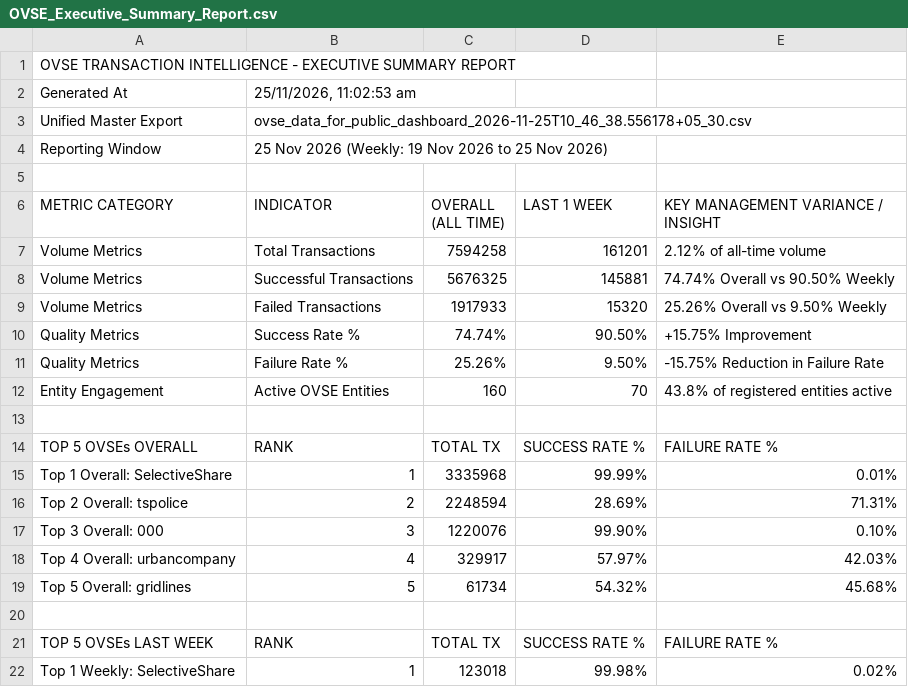
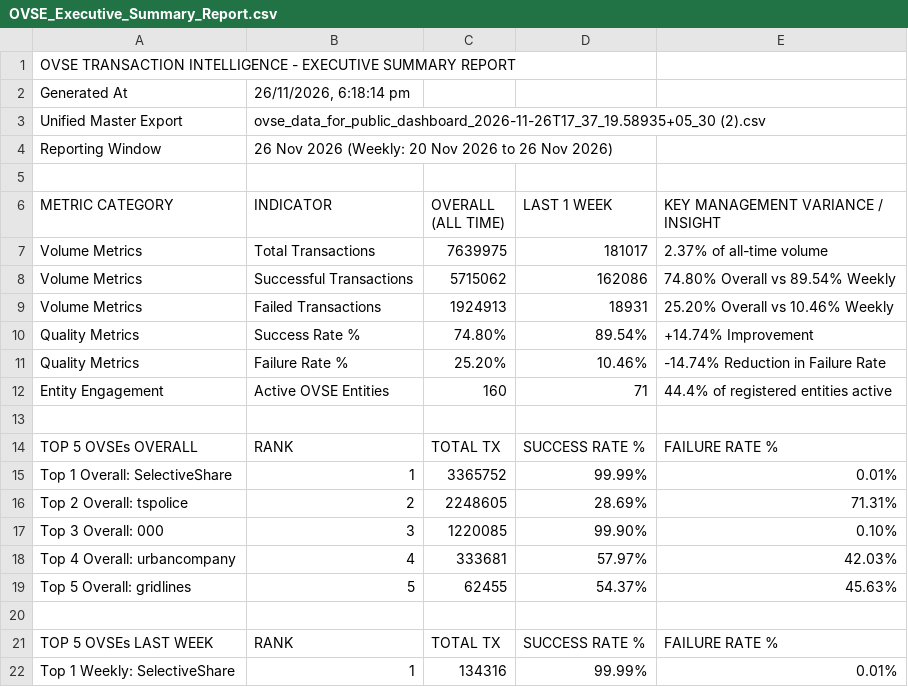
Before and after one commit to abee-narayan/OVSE-Dashboard, a CSV file: OVSE_Executive_Summary_Report.csv, drawn as a sheet; only a part is shown; the diff covers the shown part only.

```diff
--- a/OVSE_Executive_Summary_Report.csv
+++ b/OVSE_Executive_Summary_Report.csv
@@ -1,22 +1,22 @@
 OVSE TRANSACTION INTELLIGENCE - EXECUTIVE SUMMARY REPORT
-Generated At,"25/11/2026, 11:02:53 am"
-Unified Master Export,ovse_data_for_public_dashboard_2026-11-25T10_46_38.556178+05_30.csv
-Reporting Window,25 Nov 2026 (Weekly: 19 Nov 2026 to 25 Nov 2026)
+Generated At,"26/11/2026, 6:18:14 pm"
+Unified Master Export,ovse_data_for_public_dashboard_2026-11-26T17_37_19.58935+05_30 (2).csv
+Reporting Window,26 Nov 2026 (Weekly: 20 Nov 2026 to 26 Nov 2026)
 ,,,,
 METRIC CATEGORY,INDICATOR,OVERALL (ALL TIME),LAST 1 WEEK,KEY MANAGEMENT VARIANCE / INSIGHT
-Volume Metrics,Total Transactions,7594258,161201,2.12% of all-time volume
-Volume Metrics,Successful Transactions,5676325,145881,74.74% Overall vs 90.50% Weekly
-Volume Metrics,Failed Transactions,1917933,15320,25.26% Overall vs 9.50% Weekly
-Quality Metrics,Success Rate %,74.74%,90.50%,+15.75% Improvement
-Quality Metrics,Failure Rate %,25.26%,9.50%,-15.75% Reduction in Failure Rate
-Entity Engagement,Active OVSE Entities,160,70,43.8% of registered entities active
+Volume Metrics,Total Transactions,7639975,181017,2.37% of all-time volume
+Volume Metrics,Successful Transactions,5715062,162086,74.80% Overall vs 89.54% Weekly
+Volume Metrics,Failed Transactions,1924913,18931,25.20% Overall vs 10.46% Weekly
+Quality Metrics,Success Rate %,74.80%,89.54%,+14.74% Improvement
+Quality Metrics,Failure Rate %,25.20%,10.46%,-14.74% Reduction in Failure Rate
+Entity Engagement,Active OVSE Entities,160,71,44.4% of registered entities active
 ,,,,
 TOP 5 OVSEs OVERALL,RANK,TOTAL TX,SUCCESS RATE %,FAILURE RATE %
-Top 1 Overall: SelectiveShare,1,3335968,99.99%,0.01%
-Top 2 Overall: tspolice,2,2248594,28.69%,71.31%
-Top 3 Overall: 000,3,1220076,99.90%,0.10%
-Top 4 Overall: urbancompany,4,329917,57.97%,42.03%
-Top 5 Overall: gridlines,5,61734,54.32%,45.68%
+Top 1 Overall: SelectiveShare,1,3365752,99.99%,0.01%
+Top 2 Overall: tspolice,2,2248605,28.69%,71.31%
+Top 3 Overall: 000,3,1220085,99.90%,0.10%
+Top 4 Overall: urbancompany,4,333681,57.97%,42.03%
+Top 5 Overall: gridlines,5,62455,54.37%,45.63%
 ,,,,
 TOP 5 OVSEs LAST WEEK,RANK,TOTAL TX,SUCCESS RATE %,FAILURE RATE %
-Top 1 Weekly: SelectiveShare,1,123018,99.98%,0.02%
+Top 1 Weekly: SelectiveShare,1,134316,99.99%,0.01%
```
Also changed, not shown: 4 added rows, 3 removed rows and 20 edited cells elsewhere in this file, OVSE_Full_Comparative_Analysis.csv, OVSE_New_and_Surging_Entrants.csv, 7 other files.
